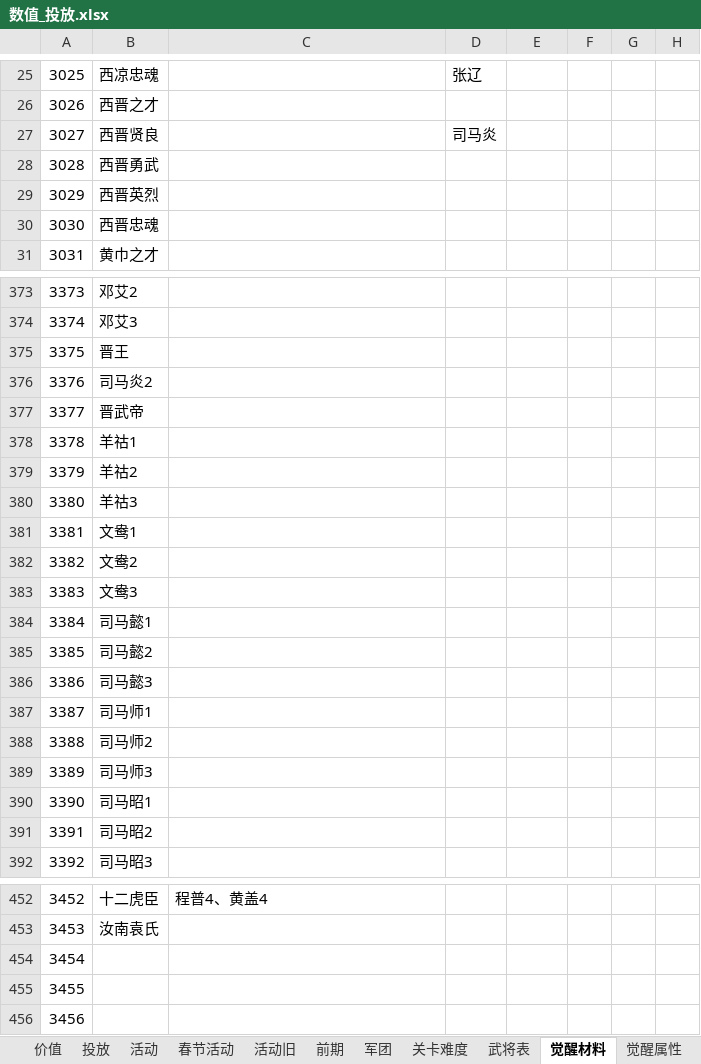
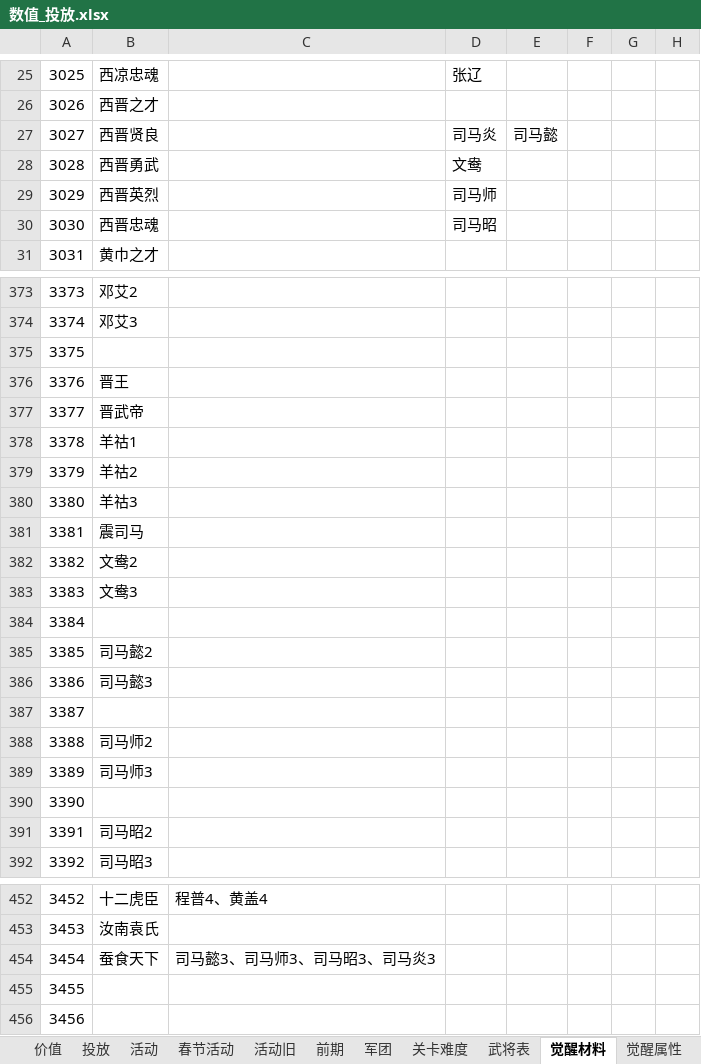
Before and after one commit to MiYanLiang/HeroScrollPj, an Excel workbook: 策划文档/数值_投放.xlsx, sheet 觉醒材料, drawn as a sheet; only a part is shown, gaps mark what is left out; values as stored, in another font and other column widths than the file's, no borders; the diff covers the shown part only; the diff names each change by its address in the sheet, - before the commit and + after, or states it on an @@ line.

```diff
--- a/策划文档/数值_投放.xlsx (sheet 觉醒材料)
+++ b/策划文档/数值_投放.xlsx (sheet 觉醒材料)
-E27: (empty)
+E27: 司马懿
-D28: (empty)
+D28: 文鸯
-D29: (empty)
+D29: 司马师
-D30: (empty)
+D30: 司马昭
-B375: 晋王
+B375: (empty)
-B376: 司马炎2
+B376: 晋王
-B381: 文鸯1
+B381: 震司马
-B384: 司马懿1
+B384: (empty)
-B387: 司马师1
+B387: (empty)
-B390: 司马昭1
+B390: (empty)
-B454: (empty)
+B454: 蚕食天下
-C454: (empty)
+C454: 司马懿3、司马师3、司马昭3、司马炎3
```
Also changed, not shown: 1 edited cell elsewhere in this sheet, sheet 刘备, sheet 觉醒属性, sheet 投放, sheet 黄巾, other sheet tabs, Server/SpWarTable.xlsx, 1 other file.
